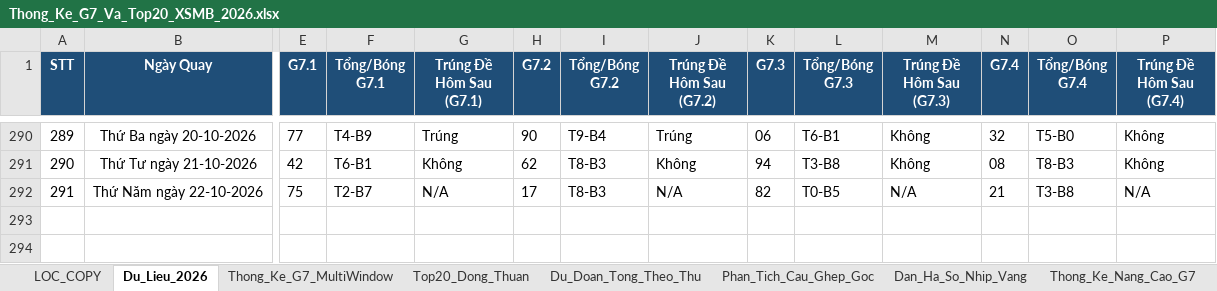
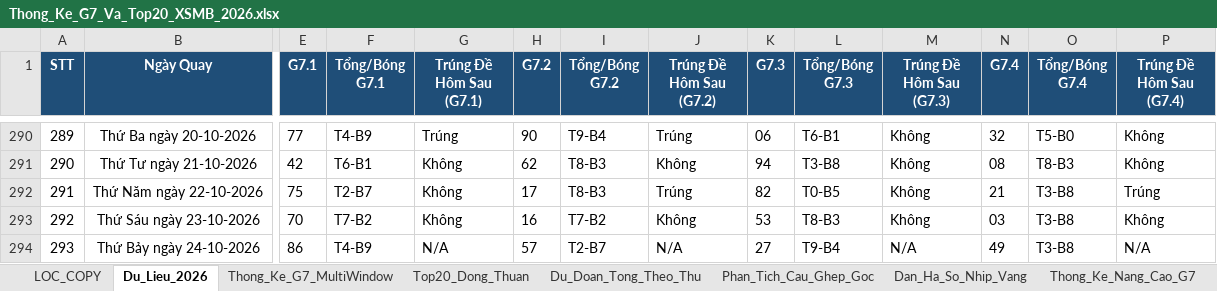
Before and after one commit to happiness2286-dot/logistic, an Excel workbook: Thong_Ke_G7_Va_Top20_XSMB_2026.xlsx, sheet Du_Lieu_2026, drawn as a sheet; only a part is shown, gaps mark what is left out; values as stored, in another font and other column widths than the file's, no borders; rows hold the shown columns only; the diff names each change by its address in the sheet, - before the commit and + after, or states it on an @@ line.

```diff
--- a/Thong_Ke_G7_Va_Top20_XSMB_2026.xlsx (sheet Du_Lieu_2026)
+++ b/Thong_Ke_G7_Va_Top20_XSMB_2026.xlsx (sheet Du_Lieu_2026)
-G292 (Trúng Đề Hôm Sau (G7.1)): N/A
+G292 (Trúng Đề Hôm Sau (G7.1)): Không
-J292 (Trúng Đề Hôm Sau (G7.2)): N/A
+J292 (Trúng Đề Hôm Sau (G7.2)): Trúng
-M292 (Trúng Đề Hôm Sau (G7.3)): N/A
+M292 (Trúng Đề Hôm Sau (G7.3)): Không
-P292 (Trúng Đề Hôm Sau (G7.4)): N/A
+P292 (Trúng Đề Hôm Sau (G7.4)): Trúng
+row 293: 292 | Thứ Sáu ngày 23-10-2026 | 70 | T7-B2 | Không | 16 | T7-B2 | Không | 53 | T8-B3 | Không | 03 | T3-B8 | Không
+row 294: 293 | Thứ Bảy ngày 24-10-2026 | 86 | T4-B9 | N/A | 57 | T2-B7 | N/A | 27 | T9-B4 | N/A | 49 | T3-B8 | N/A
```
Also changed, not shown: sheet Lich_Su_Nuoi_Khung_3Ngay, sheet Top20_Dong_Thuan, sheet Dan_Ha_So_Nhip_Vang, sheet Thong_Ke_Nang_Cao_G7, sheet Du_Doan_Tong_Theo_Thu, sheet Thong_Ke_Dau_Duoi, 2 more sheets, 9 other files.
